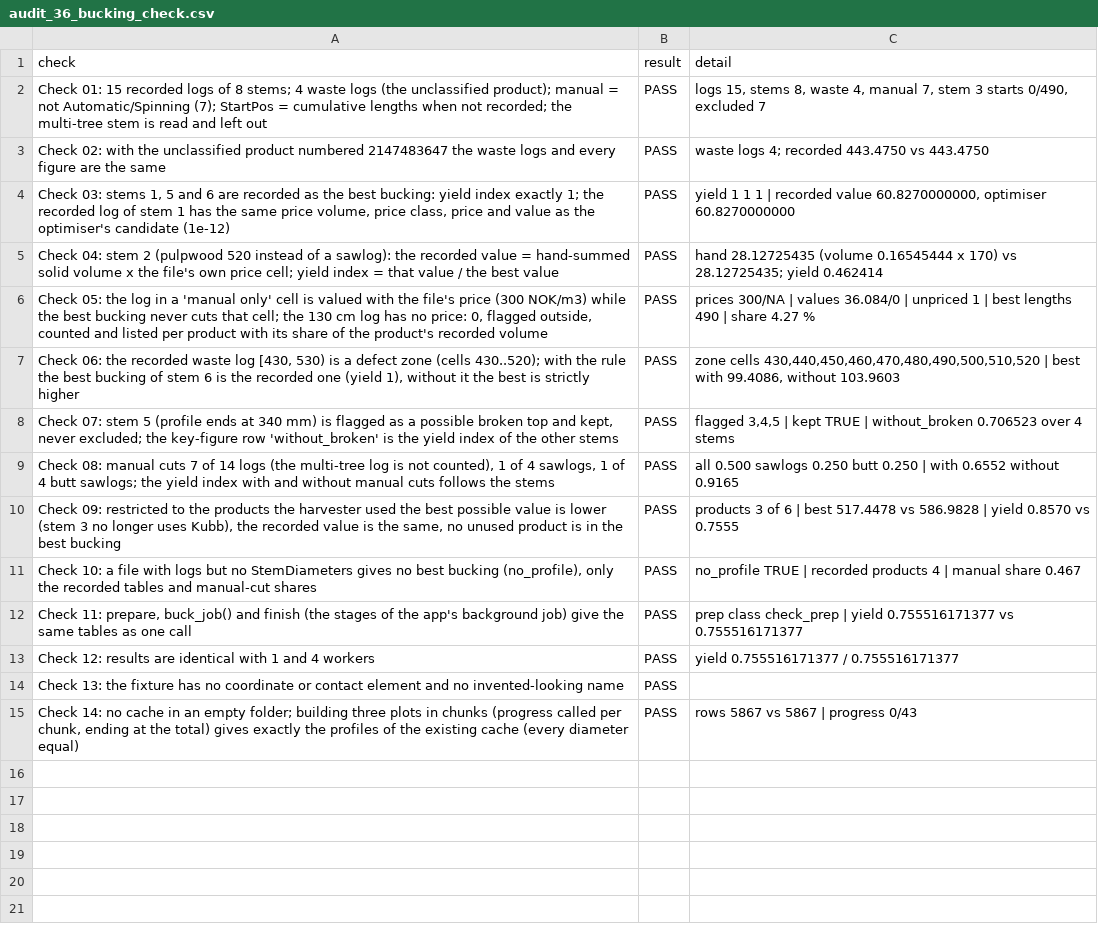
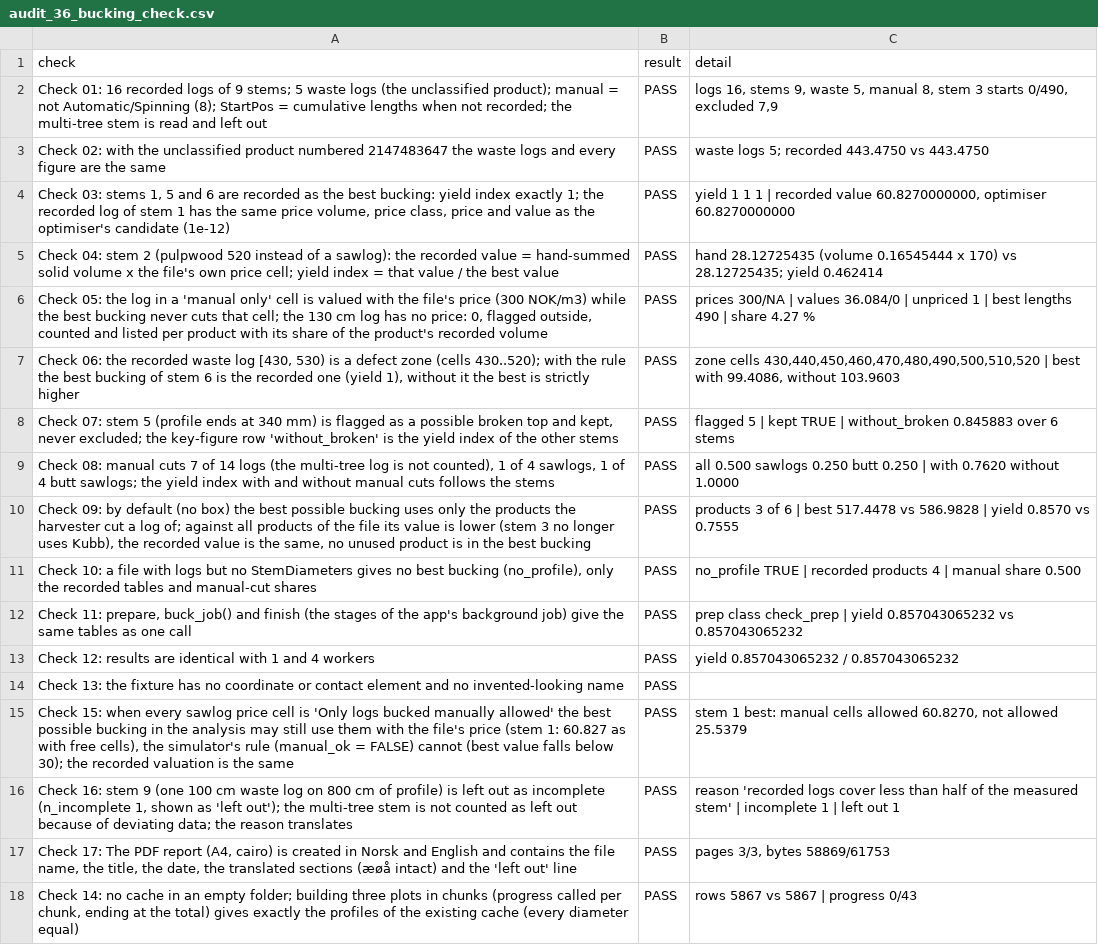
Before and after one commit to SmartForest-no/optBuck, a CSV file: outputs/check/audit_36_bucking_check.csv, drawn as a sheet.

```diff
--- a/outputs/check/audit_36_bucking_check.csv
+++ b/outputs/check/audit_36_bucking_check.csv
@@ -1,4 +1,4 @@
 check,result,detail
-Check 01: 15 recorded logs of 8 stems; 4 waste logs (the unclassified product); manual = not Automatic/Spinning (7); StartPos = cumulative lengths when not recorded; the multi-tree stem is read and left out,PASS,"logs 15, stems 8, waste 4, manual 7, stem 3 starts 0/490, excluded 7"
-Check 02: with the unclassified product numbered 2147483647 the waste logs and every figure are the same,PASS,waste logs 4; recorded 443.4750 vs 443.4750
+Check 01: 16 recorded logs of 9 stems; 5 waste logs (the unclassified product); manual = not Automatic/Spinning (8); StartPos = cumulative lengths when not recorded; the multi-tree stem is read and left out,PASS,"logs 16, stems 9, waste 5, manual 8, stem 3 starts 0/490, excluded 7,9"
+Check 02: with the unclassified product numbered 2147483647 the waste logs and every figure are the same,PASS,waste logs 5; recorded 443.4750 vs 443.4750
 "Check 03: stems 1, 5 and 6 are recorded as the best bucking: yield index exactly 1; the recorded log of stem 1 has the same price volume, price class, price and value as the optimiser's candidate (1e-12)",PASS,"yield 1 1 1 | recorded value 60.8270000000, optimiser 60.8270000000"
@@ -7,9 +7,12 @@ Check 04: stem 2 (pulpwood 520 instead of a sawlog): the recorded value = hand-s
 "Check 06: the recorded waste log [430, 530) is a defect zone (cells 430..520); with the rule the best bucking of stem 6 is the recorded one (yield 1), without it the best is strictly higher",PASS,"zone cells 430,440,450,460,470,480,490,500,510,520 | best with 99.4086, without 103.9603"
-"Check 07: stem 5 (profile ends at 340 mm) is flagged as a possible broken top and kept, never excluded; the key-figure row 'without_broken' is the yield index of the other stems",PASS,"flagged 3,4,5 | kept TRUE | without_broken 0.706523 over 4 stems"
-"Check 08: manual cuts 7 of 14 logs (the multi-tree log is not counted), 1 of 4 sawlogs, 1 of 4 butt sawlogs; the yield index with and without manual cuts follows the stems",PASS,all 0.500 sawlogs 0.250 butt 0.250 | with 0.6552 without 0.9165
-"Check 09: restricted to the products the harvester used the best possible value is lower (stem 3 no longer uses Kubb), the recorded value is the same, no unused product is in the best bucking",PASS,products 3 of 6 | best 517.4478 vs 586.9828 | yield 0.8570 vs 0.7555
-"Check 10: a file with logs but no StemDiameters gives no best bucking (no_profile), only the recorded tables and manual-cut shares",PASS,no_profile TRUE | recorded products 4 | manual share 0.467
-"Check 11: prepare, buck_job() and finish (the stages of the app's background job) give the same tables as one call",PASS,prep class check_prep | yield 0.755516171377 vs 0.755516171377
-Check 12: results are identical with 1 and 4 workers,PASS,yield 0.755516171377 / 0.755516171377
+"Check 07: stem 5 (profile ends at 340 mm) is flagged as a possible broken top and kept, never excluded; the key-figure row 'without_broken' is the yield index of the other stems",PASS,flagged 5 | kept TRUE | without_broken 0.845883 over 6 stems
+"Check 08: manual cuts 7 of 14 logs (the multi-tree log is not counted), 1 of 4 sawlogs, 1 of 4 butt sawlogs; the yield index with and without manual cuts follows the stems",PASS,all 0.500 sawlogs 0.250 butt 0.250 | with 0.7620 without 1.0000
+"Check 09: by default (no box) the best possible bucking uses only the products the harvester cut a log of; against all products of the file its value is lower (stem 3 no longer uses Kubb), the recorded value is the same, no unused product is in the best bucking",PASS,products 3 of 6 | best 517.4478 vs 586.9828 | yield 0.8570 vs 0.7555
+"Check 10: a file with logs but no StemDiameters gives no best bucking (no_profile), only the recorded tables and manual-cut shares",PASS,no_profile TRUE | recorded products 4 | manual share 0.500
+"Check 11: prepare, buck_job() and finish (the stages of the app's background job) give the same tables as one call",PASS,prep class check_prep | yield 0.857043065232 vs 0.857043065232
+Check 12: results are identical with 1 and 4 workers,PASS,yield 0.857043065232 / 0.857043065232
 Check 13: the fixture has no coordinate or contact element and no invented-looking name,PASS,
+"Check 15: when every sawlog price cell is 'Only logs bucked manually allowed' the best possible bucking in the analysis may still use them with the file's price (stem 1: 60.827 as with free cells), the simulator's rule (manual_ok = FALSE) cannot (best value falls below 30); the recorded valuation is the same",PASS,"stem 1 best: manual cells allowed 60.8270, not allowed 25.5379"
+"Check 16: stem 9 (one 100 cm waste log on 800 cm of profile) is left out as incomplete (n_incomplete 1, shown as 'left out'); the multi-tree stem is not counted as left out because of deviating data; the reason translates",PASS,reason 'recorded logs cover less than half of the measured stem' | incomplete 1 | left out 1
+"Check 17: The PDF report (A4, cairo) is created in Norsk and English and contains the file name, the title, the date, the translated sections (æøå intact) and the 'left out' line",PASS,"pages 3/3, bytes 58869/61753"
 "Check 14: no cache in an empty folder; building three plots in chunks (progress called per chunk, ending at the total) gives exactly the profiles of the existing cache (every diameter equal)",PASS,rows 5867 vs 5867 | progress 0/43
```
Also changed, not shown: inputs/i18n/translations.csv, outputs/check/audit_38_check_texts.csv, 21 other files.
